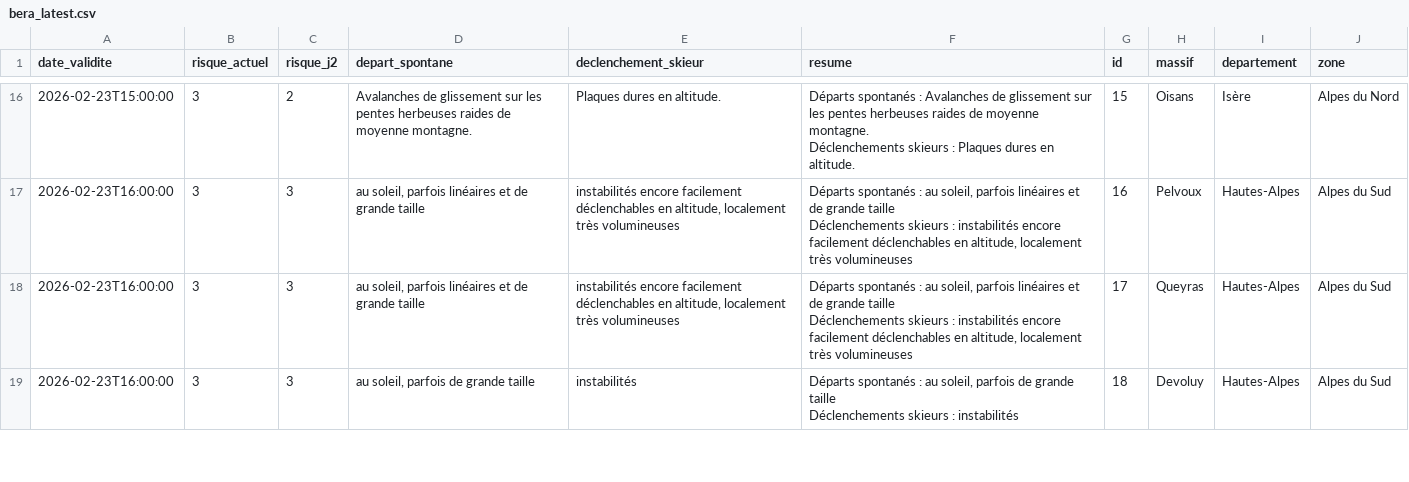
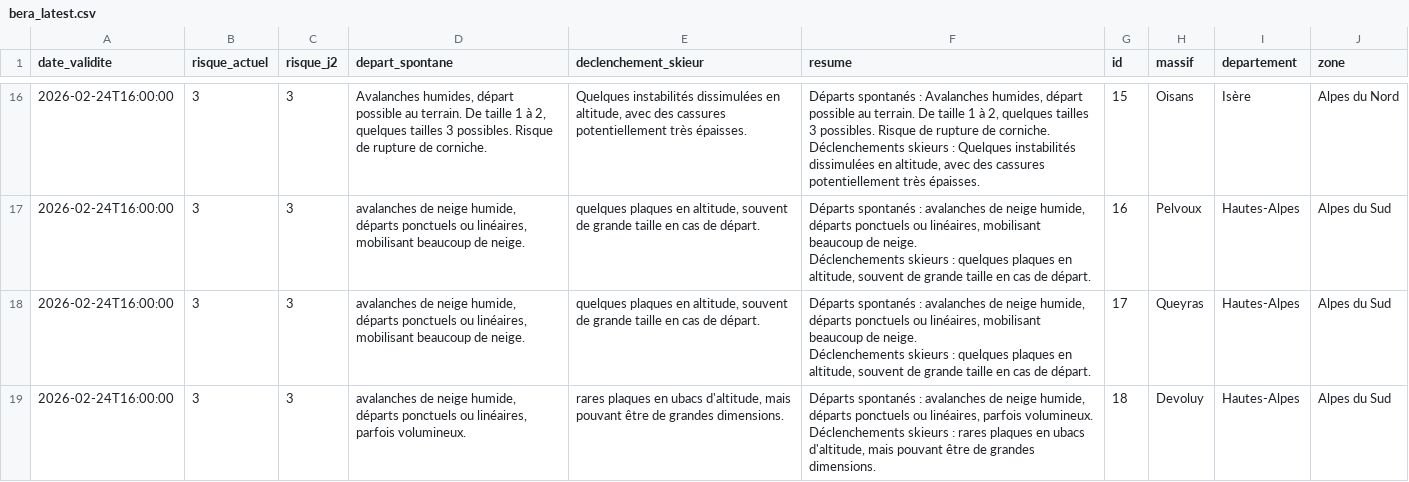
Before and after one commit to Tinevagio/Ski-touring-live, a CSV file: data/bera_latest.csv, drawn as a sheet; only a part is shown, gaps mark what is left out; ↵ is a line break in a cell; the diff covers the shown part only; the diff names each change by its address in the sheet, - before the commit and + after, or states it on an @@ line.

```diff
--- a/data/bera_latest.csv
+++ b/data/bera_latest.csv
-A16 (date_validite): 2026-02-23T15:00:00
+A16 (date_validite): 2026-02-24T16:00:00
-C16 (risque_j2): 2
+C16 (risque_j2): 3
-D16 (depart_spontane): Avalanches de glissement sur les pentes herbeuses raides de moyenne montagne.
+D16 (depart_spontane): Avalanches humides, départ possible au terrain. De taille 1 à 2, quelques tailles 3 possibles. Risque de rupture de corniche.
-E16 (declenchement_skieur): Plaques dures en altitude.
+E16 (declenchement_skieur): Quelques instabilités dissimulées en altitude, avec des cassures potentiellement très épaisses.
-F16 (resume): …: Avalanches de glissement sur les pentes herbeuses raides de moyenne montagne. ↵ Déclenchements skieurs : Plaques dures en altitude.
+F16 (resume): …: Avalanches humides, départ possible au terrain. De taille 1 à 2, quelques tailles 3 possibles. Risque de rupture de corniche. ↵ Déclenchements skieurs : Quelques instabilités dissimulées en altitude, avec des cassures potentiellement très épaisses.
-A17:A19 (date_validite): 2026-02-23T16:00:00
+A17:A19 (date_validite): 2026-02-24T16:00:00
-D17:D18 (depart_spontane): au soleil, parfois linéaires et de grande taille
+D17:D18 (depart_spontane): avalanches de neige humide, départs ponctuels ou linéaires, mobilisant beaucoup de neige.
-E17:E18 (declenchement_skieur): instabilités encore facilement déclenchables en altitude, localement très volumineuses
+E17:E18 (declenchement_skieur): quelques plaques en altitude, souvent de grande taille en cas de départ.
-F17:F18 (resume): …spontanés : au soleil, parfois linéaires et de grande taille ↵ Déclenchements skieurs : instabilités encore facilement déclenchables en altitude, localement très volumineuses
+F17:F18 (resume): …spontanés : avalanches de neige humide, départs ponctuels ou linéaires, mobilisant beaucoup de neige. ↵ Déclenchements skieurs : quelques plaques en altitude, souvent de grande taille en cas de départ.
-D19 (depart_spontane): au soleil, parfois de grande taille
+D19 (depart_spontane): avalanches de neige humide, départs ponctuels ou linéaires, parfois volumineux.
-E19 (declenchement_skieur): instabilités
+E19 (declenchement_skieur): rares plaques en ubacs d'altitude, mais pouvant être de grandes dimensions.
-F19 (resume): …spontanés : au soleil, parfois de grande taille ↵ Déclenchements skieurs : instabilités
+F19 (resume): …spontanés : avalanches de neige humide, départs ponctuels ou linéaires, parfois volumineux. ↵ Déclenchements skieurs : rares plaques en ubacs d'altitude, mais pouvant être de grandes dimensions.
```
Also changed, not shown: 104 edited cells elsewhere in this file.
